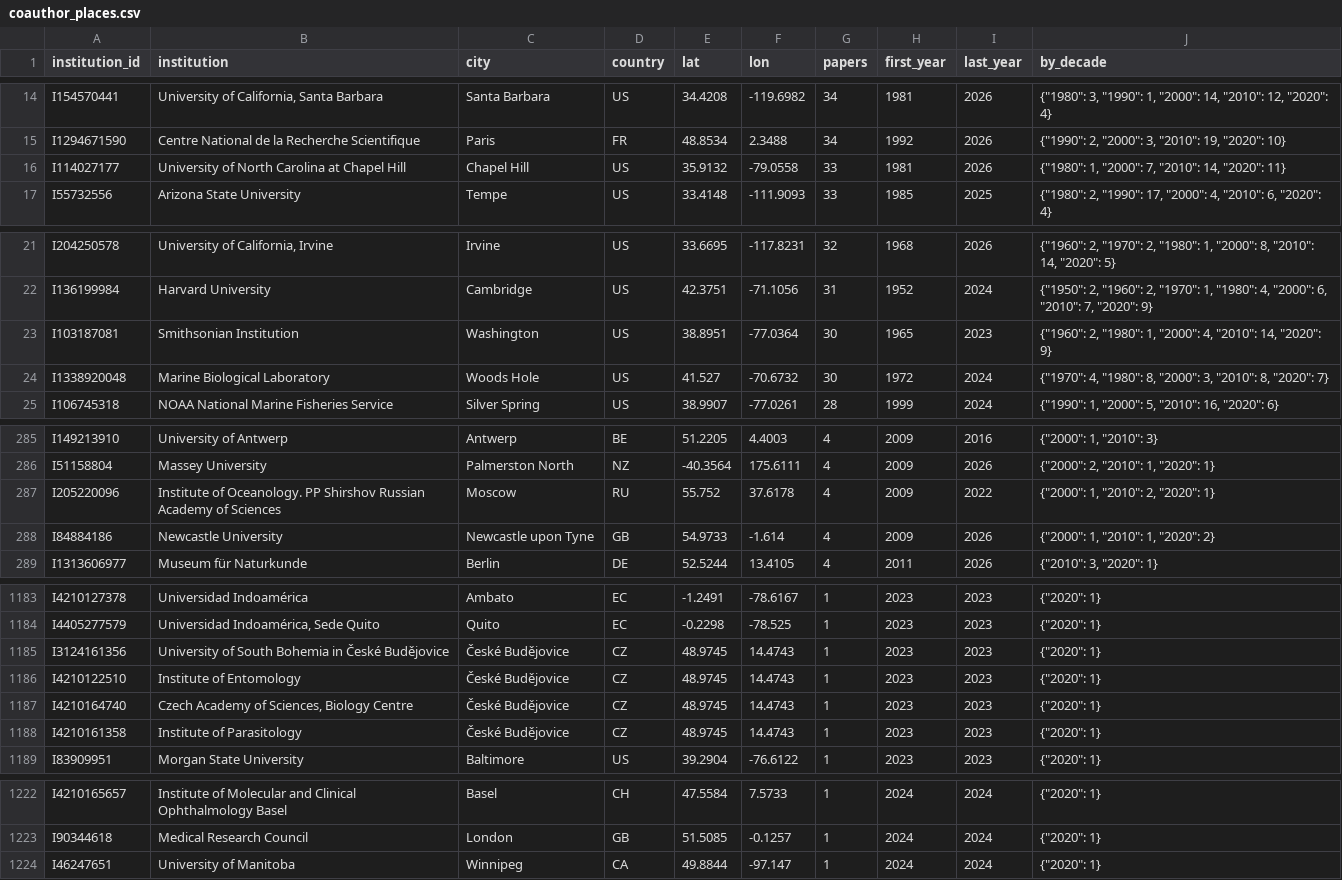
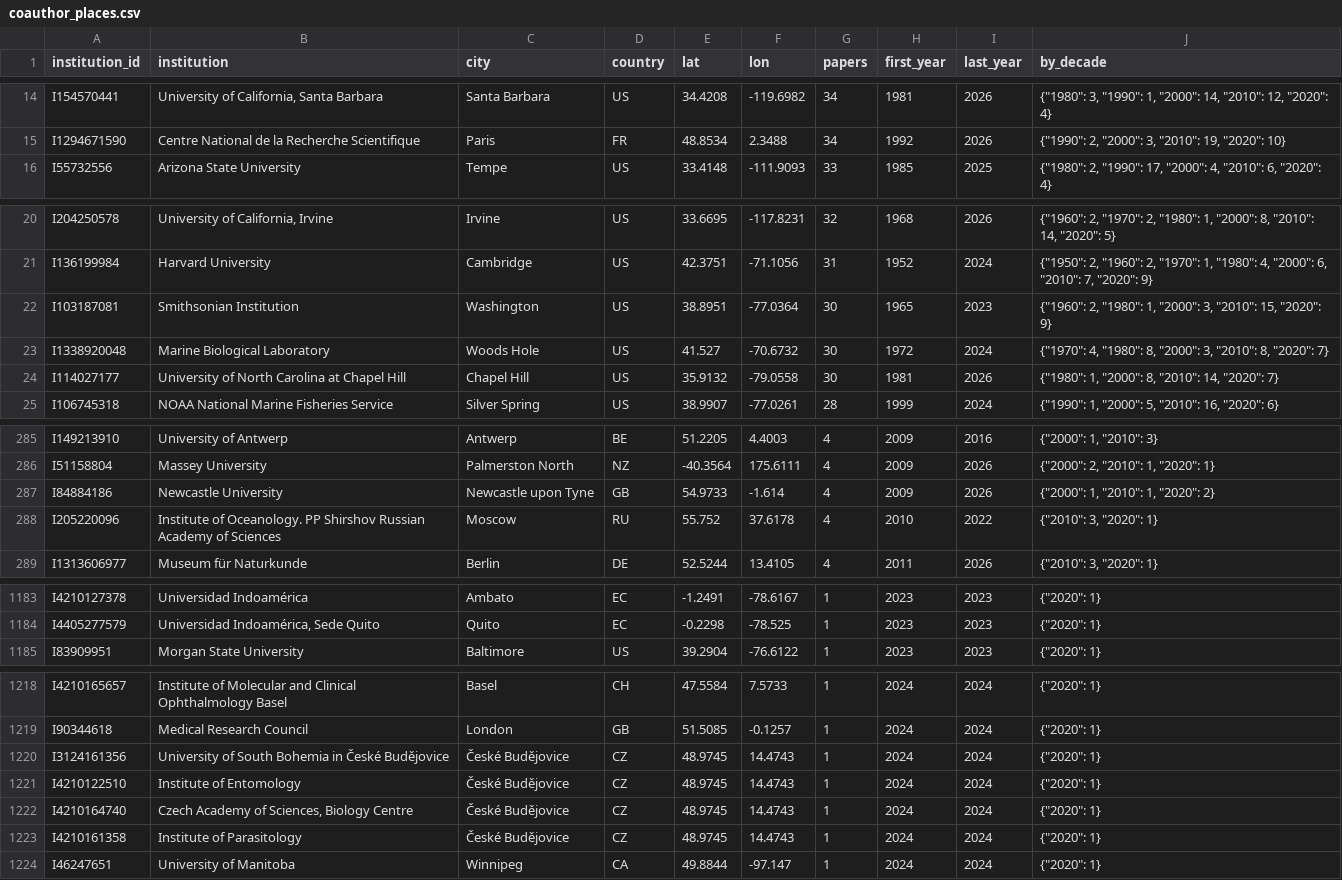
Before and after one commit to weertman/fhl-research-profile, a CSV file: data/coauthor_places.csv, drawn as a sheet; only a part is shown, gaps mark what is left out; the diff covers the shown part only.

```diff
--- a/data/coauthor_places.csv
+++ b/data/coauthor_places.csv
@@ -15,3 +15,2 @@ I154570441,"University of California, Santa Barbara",Santa Barbara,US,34.4208,-1
 I1294671590,Centre National de la Recherche Scientifique,Paris,FR,48.8534,2.3488,34,1992,2026,"{""1990"": 2, ""2000"": 3, ""2010"": 19, ""2020"": 10}"
-I114027177,University of North Carolina at Chapel Hill,Chapel Hill,US,35.9132,-79.0558,33,1981,2026,"{""1980"": 1, ""2000"": 7, ""2010"": 14, ""2020"": 11}"
 I55732556,Arizona State University,Tempe,US,33.4148,-111.9093,33,1985,2025,"{""1980"": 2, ""1990"": 17, ""2000"": 4, ""2010"": 6, ""2020"": 4}"
@@ -22,4 +21,5 @@ I204250578,"University of California, Irvine",Irvine,US,33.6695,-117.8231,32,196
 I136199984,Harvard University,Cambridge,US,42.3751,-71.1056,31,1952,2024,"{""1950"": 2, ""1960"": 2, ""1970"": 1, ""1980"": 4, ""2000"": 6, ""2010"": 7, ""2020"": 9}"
-I103187081,Smithsonian Institution,Washington,US,38.8951,-77.0364,30,1965,2023,"{""1960"": 2, ""1980"": 1, ""2000"": 4, ""2010"": 14, ""2020"": 9}"
+I103187081,Smithsonian Institution,Washington,US,38.8951,-77.0364,30,1965,2023,"{""1960"": 2, ""1980"": 1, ""2000"": 3, ""2010"": 15, ""2020"": 9}"
 I1338920048,Marine Biological Laboratory,Woods Hole,US,41.527,-70.6732,30,1972,2024,"{""1970"": 4, ""1980"": 8, ""2000"": 3, ""2010"": 8, ""2020"": 7}"
+I114027177,University of North Carolina at Chapel Hill,Chapel Hill,US,35.9132,-79.0558,30,1981,2026,"{""1980"": 1, ""2000"": 8, ""2010"": 14, ""2020"": 7}"
 I106745318,NOAA National Marine Fisheries Service,Silver Spring,US,38.9907,-77.0261,28,1999,2024,"{""1990"": 1, ""2000"": 5, ""2010"": 16, ""2020"": 6}"
@@ -286,4 +286,4 @@ I149213910,University of Antwerp,Antwerp,BE,51.2205,4.4003,4,2009,2016,"{""2000"
 I51158804,Massey University,Palmerston North,NZ,-40.3564,175.6111,4,2009,2026,"{""2000"": 2, ""2010"": 1, ""2020"": 1}"
-I205220096,Institute of Oceanology. PP Shirshov Russian Academy of Sciences,Moscow,RU,55.752,37.6178,4,2009,2022,"{""2000"": 1, ""2010"": 2, ""2020"": 1}"
 I84884186,Newcastle University,Newcastle upon Tyne,GB,54.9733,-1.614,4,2009,2026,"{""2000"": 1, ""2010"": 1, ""2020"": 2}"
+I205220096,Institute of Oceanology. PP Shirshov Russian Academy of Sciences,Moscow,RU,55.752,37.6178,4,2010,2022,"{""2010"": 3, ""2020"": 1}"
 I1313606977,Museum für Naturkunde,Berlin,DE,52.5244,13.4105,4,2011,2026,"{""2010"": 3, ""2020"": 1}"
@@ -1184,6 +1184,2 @@ I4210127378,Universidad Indoamérica,Ambato,EC,-1.2491,-78.6167,1,2023,2023,"{""
 I4405277579,"Universidad Indoamérica, Sede Quito",Quito,EC,-0.2298,-78.525,1,2023,2023,"{""2020"": 1}"
-I3124161356,University of South Bohemia in České Budějovice,České Budějovice,CZ,48.9745,14.4743,1,2023,2023,"{""2020"": 1}"
-I4210122510,Institute of Entomology,České Budějovice,CZ,48.9745,14.4743,1,2023,2023,"{""2020"": 1}"
-I4210164740,"Czech Academy of Sciences, Biology Centre",České Budějovice,CZ,48.9745,14.4743,1,2023,2023,"{""2020"": 1}"
-I4210161358,Institute of Parasitology,České Budějovice,CZ,48.9745,14.4743,1,2023,2023,"{""2020"": 1}"
 I83909951,Morgan State University,Baltimore,US,39.2904,-76.6122,1,2023,2023,"{""2020"": 1}"
@@ -1223,2 +1219,6 @@ I4210165657,Institute of Molecular and Clinical Ophthalmology Basel,Basel,CH,47.
 I90344618,Medical Research Council,London,GB,51.5085,-0.1257,1,2024,2024,"{""2020"": 1}"
+I3124161356,University of South Bohemia in České Budějovice,České Budějovice,CZ,48.9745,14.4743,1,2024,2024,"{""2020"": 1}"
+I4210122510,Institute of Entomology,České Budějovice,CZ,48.9745,14.4743,1,2024,2024,"{""2020"": 1}"
+I4210164740,"Czech Academy of Sciences, Biology Centre",České Budějovice,CZ,48.9745,14.4743,1,2024,2024,"{""2020"": 1}"
+I4210161358,Institute of Parasitology,České Budějovice,CZ,48.9745,14.4743,1,2024,2024,"{""2020"": 1}"
 I46247651,University of Manitoba,Winnipeg,CA,49.8844,-97.147,1,2024,2024,"{""2020"": 1}"
```
Also changed, not shown: 5 edited cells elsewhere in this file, data/agent_stages.csv, data/methods_facts.csv, 24 other files.
